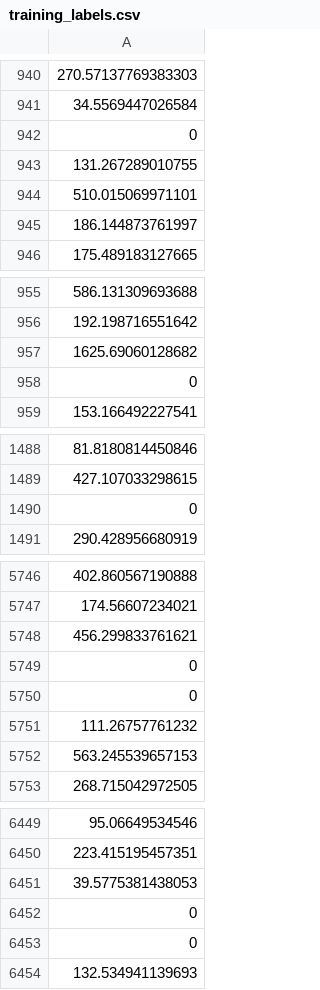
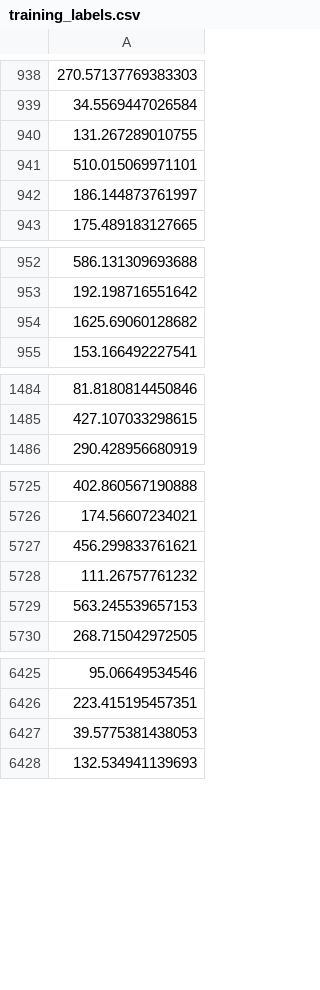
Before and after one commit to MarleneSteinbach/team2-B-ckerei, a CSV file: csv_data/training_labels.csv, drawn as a sheet; only a part is shown, gaps mark what is left out; the diff covers the shown part only; the diff names each change by its address in the sheet, - before the commit and + after, or states it on an @@ line.

```diff
--- a/csv_data/training_labels.csv
+++ b/csv_data/training_labels.csv
-row 942: 0
-row 958: 0
-row 1490: 0
-row 5749: 0
-row 5750: 0
-row 6452: 0
-row 6453: 0
```
Also changed, not shown: 23 removed rows elsewhere in this file, csv_data/test_labels.csv, csv_data/validation_labels.csv, 4 other files.
